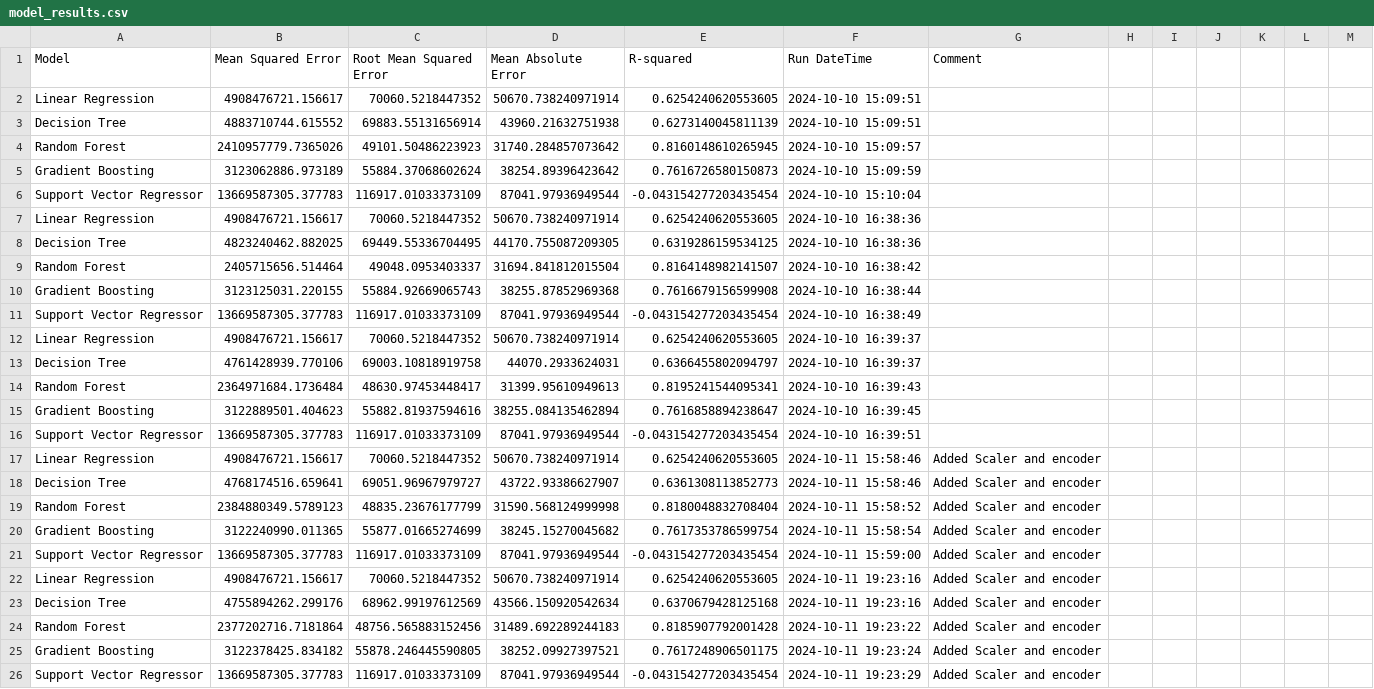
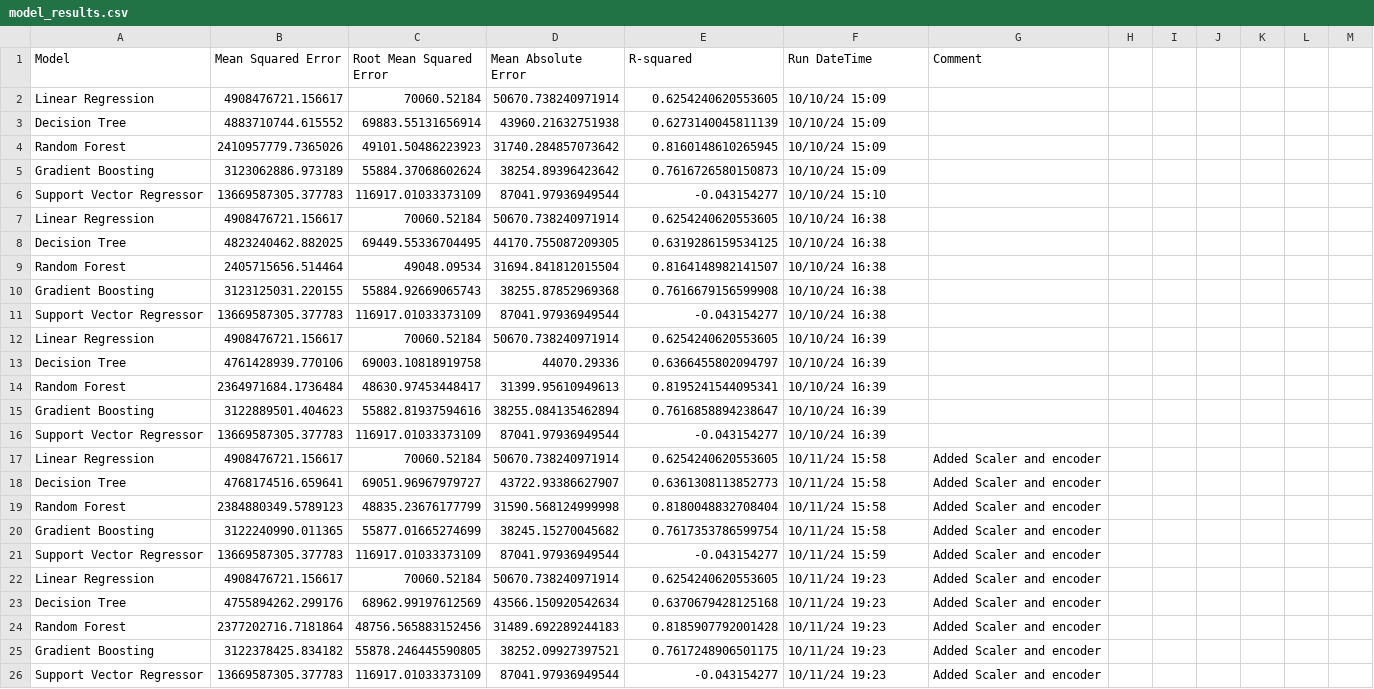
Before and after one commit to gkatrilakas/CaliforniaPricing, a CSV file: data/resultsdb/model_results.csv, drawn as a sheet; only a part is shown; the diff covers the shown part only; the diff names each change by its address in the sheet, - before the commit and + after, or states it on an @@ line.

```diff
--- a/data/resultsdb/model_results.csv
+++ b/data/resultsdb/model_results.csv
-C2 (Root Mean Squared Error): 70060.5218447352
+C2 (Root Mean Squared Error): 70060.52184
-F2:F3 (Run DateTime): 2024-10-10 15:09:51
+F2:F3 (Run DateTime): 10/10/24 15:09
-F4 (Run DateTime): 2024-10-10 15:09:57
+F4 (Run DateTime): 10/10/24 15:09
-F5 (Run DateTime): 2024-10-10 15:09:59
+F5 (Run DateTime): 10/10/24 15:09
-E6 (R-squared): -0.043154277203435454
+E6 (R-squared): -0.043154277
-F6 (Run DateTime): 2024-10-10 15:10:04
+F6 (Run DateTime): 10/10/24 15:10
-C7 (Root Mean Squared Error): 70060.5218447352
+C7 (Root Mean Squared Error): 70060.52184
-F7:F8 (Run DateTime): 2024-10-10 16:38:36
+F7:F8 (Run DateTime): 10/10/24 16:38
-C9 (Root Mean Squared Error): 49048.0953403337
+C9 (Root Mean Squared Error): 49048.09534
-F9 (Run DateTime): 2024-10-10 16:38:42
+F9 (Run DateTime): 10/10/24 16:38
-F10 (Run DateTime): 2024-10-10 16:38:44
+F10 (Run DateTime): 10/10/24 16:38
-E11 (R-squared): -0.043154277203435454
+E11 (R-squared): -0.043154277
-F11 (Run DateTime): 2024-10-10 16:38:49
+F11 (Run DateTime): 10/10/24 16:38
-C12 (Root Mean Squared Error): 70060.5218447352
+C12 (Root Mean Squared Error): 70060.52184
-F12:F13 (Run DateTime): 2024-10-10 16:39:37
+F12:F13 (Run DateTime): 10/10/24 16:39
-D13 (Mean Absolute Error): 44070.2933624031
+D13 (Mean Absolute Error): 44070.29336
-F14 (Run DateTime): 2024-10-10 16:39:43
+F14 (Run DateTime): 10/10/24 16:39
-F15 (Run DateTime): 2024-10-10 16:39:45
+F15 (Run DateTime): 10/10/24 16:39
-E16 (R-squared): -0.043154277203435454
+E16 (R-squared): -0.043154277
-F16 (Run DateTime): 2024-10-10 16:39:51
+F16 (Run DateTime): 10/10/24 16:39
-C17 (Root Mean Squared Error): 70060.5218447352
+C17 (Root Mean Squared Error): 70060.52184
-F17:F18 (Run DateTime): 2024-10-11 15:58:46
+F17:F18 (Run DateTime): 10/11/24 15:58
-F19 (Run DateTime): 2024-10-11 15:58:52
+F19 (Run DateTime): 10/11/24 15:58
-F20 (Run DateTime): 2024-10-11 15:58:54
+F20 (Run DateTime): 10/11/24 15:58
-E21 (R-squared): -0.043154277203435454
+E21 (R-squared): -0.043154277
-F21 (Run DateTime): 2024-10-11 15:59:00
+F21 (Run DateTime): 10/11/24 15:59
-C22 (Root Mean Squared Error): 70060.5218447352
+C22 (Root Mean Squared Error): 70060.52184
-F22:F23 (Run DateTime): 2024-10-11 19:23:16
+F22:F23 (Run DateTime): 10/11/24 19:23
-F24 (Run DateTime): 2024-10-11 19:23:22
+F24 (Run DateTime): 10/11/24 19:23
-F25 (Run DateTime): 2024-10-11 19:23:24
+F25 (Run DateTime): 10/11/24 19:23
-E26 (R-squared): -0.043154277203435454
+E26 (R-squared): -0.043154277
-F26 (Run DateTime): 2024-10-11 19:23:29
+F26 (Run DateTime): 10/11/24 19:23
```
Also changed, not shown: 8 added rows elsewhere in this file, 2 other files.
